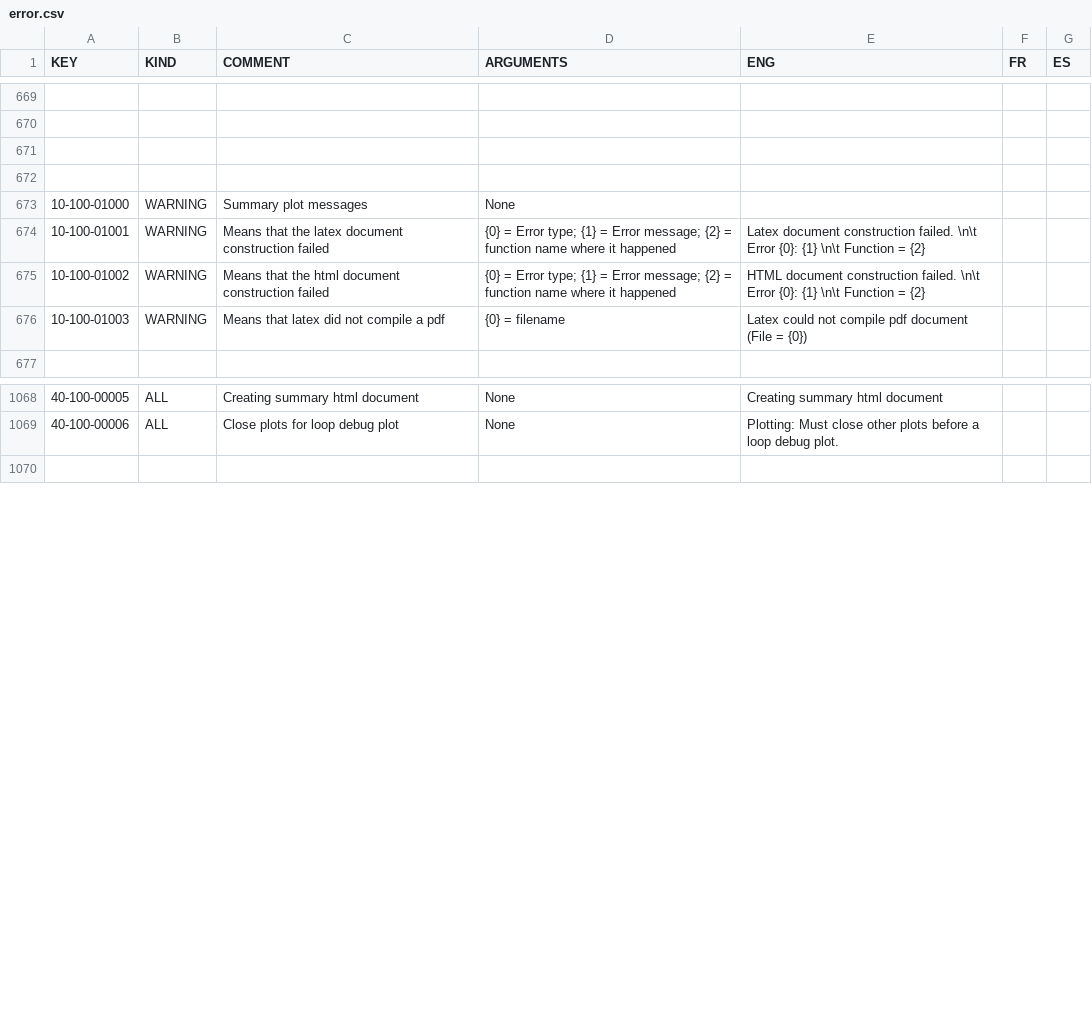
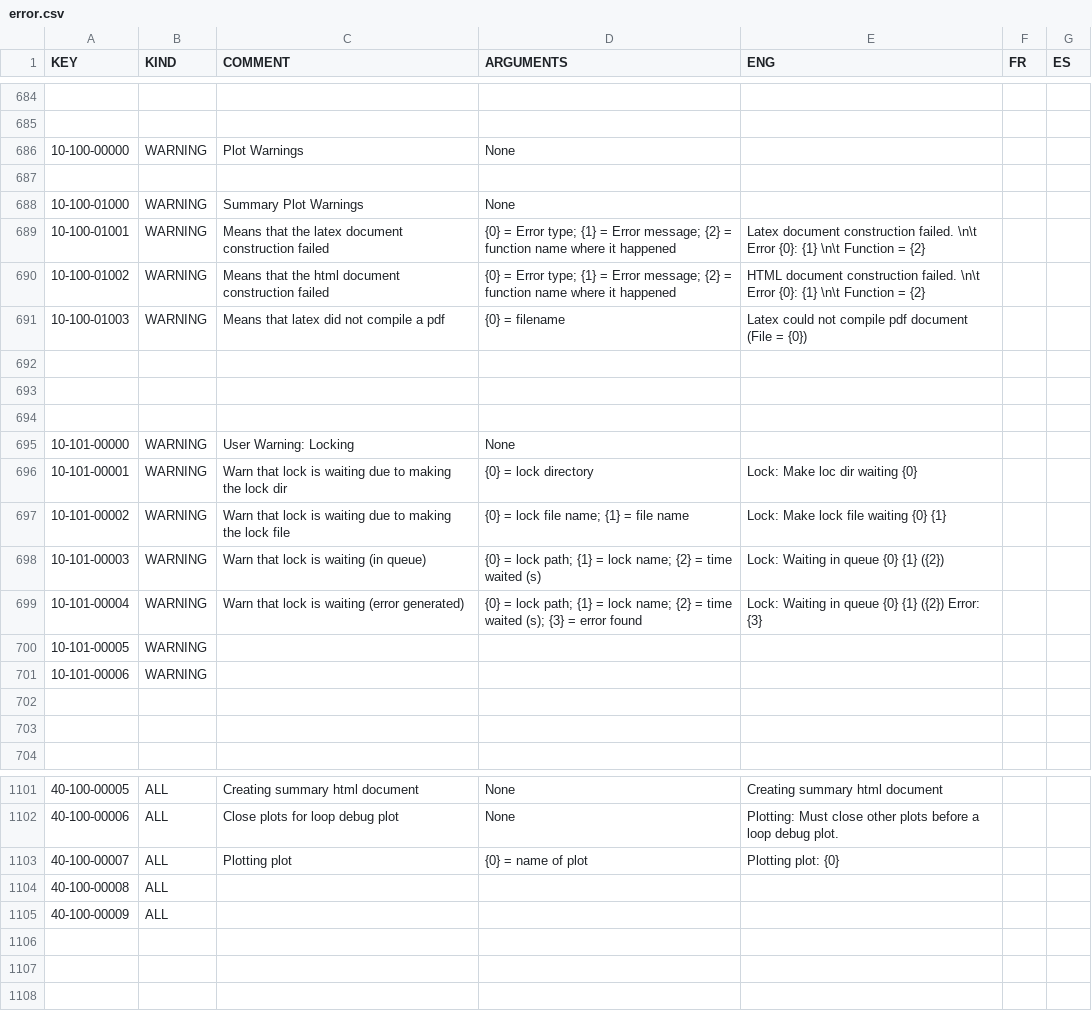
Before and after one commit to njcuk9999/apero-drs, a CSV file: apero/locale/databases/error.csv, drawn as a sheet; only a part is shown, gaps mark what is left out; the diff covers the shown part only.

```diff
--- a/apero/locale/databases/error.csv
+++ b/apero/locale/databases/error.csv
@@ -670,5 +685,5 @@
 "","","","","","",""
-"","","","","","",""
+"10-100-00000","WARNING","Plot Warnings","None","","",""
 "","","","","","",""
-"10-100-01000","WARNING","Summary plot messages","None","","",""
+"10-100-01000","WARNING","Summary Plot Warnings","None","","",""
 "10-100-01001","WARNING","Means that the latex document construction failed","{0} = Error type; {1} = Error message; {2} = function name where it happened","Latex document construction failed. \n\t Error {0}: {1} \n\t Function = {2}","",""
@@ -676,2 +691,14 @@
 "10-100-01003","WARNING","Means that latex did not compile a pdf","{0} = filename","Latex could not compile pdf document (File = {0})","",""
+"","","","","","",""
+"","","","","","",""
+"","","","","","",""
+"10-101-00000","WARNING","User Warning: Locking","None","","",""
+"10-101-00001","WARNING","Warn that lock is waiting due to making the lock dir","{0} = lock directory","Lock: Make loc dir waiting {0}","",""
+"10-101-00002","WARNING","Warn that lock is waiting due to making the lock file","{0} = lock file name; {1} = file name","Lock: Make lock file waiting {0} {1}","",""
+"10-101-00003","WARNING","Warn that lock is waiting (in queue)","{0} = lock path; {1} = lock name; {2} = time waited (s)","Lock: Waiting in queue {0} {1} ({2})","",""
+"10-101-00004","WARNING","Warn that lock is waiting (error generated)","{0} = lock path; {1} = lock name; {2} = time waited (s); {3} = error found","Lock: Waiting in queue {0} {1} ({2}) Error: {3}","",""
+"10-101-00005","WARNING","","","","",""
+"10-101-00006","WARNING","","","","",""
+"","","","","","",""
+"","","","","","",""
 "","","","","","",""
@@ -1069,2 +1102,7 @@
 "40-100-00006","ALL","Close plots for loop debug plot","None","Plotting: Must close other plots before a loop debug plot.","",""
+"40-100-00007","ALL","Plotting plot","{0} = name of plot","Plotting plot: {0}","",""
+"40-100-00008","ALL","","","","",""
+"40-100-00009","ALL","","","","",""
+"","","","","","",""
+"","","","","","",""
 "","","","","","",""
```
Also changed, not shown: 31 added rows and 16 edited cells elsewhere in this file, apero/locale/databases/help.csv, 2 other files.
